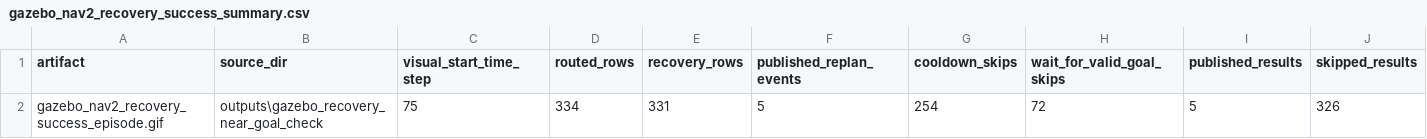
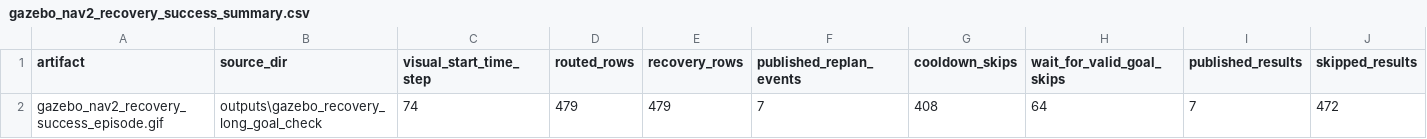
Before and after one commit to Tengyu-w/Amr-runtime-reliability, a CSV file: visualizations/gazebo_closed_loop/gazebo_nav2_recovery_success_summary.csv, drawn as a sheet; only a part is shown; removed rows and columns are numbered as before the commit, all else as after; rows hold the shown columns only; the diff names each change by its address in the sheet, - before the commit and + after, or states it on an @@ line.

```diff
--- a/visualizations/gazebo_closed_loop/gazebo_nav2_recovery_success_summary.csv
+++ b/visualizations/gazebo_closed_loop/gazebo_nav2_recovery_success_summary.csv
-row 2: gazebo_nav2_recovery_success_episode.gif | outputs\gazebo_recovery_near_goal_check | 75 | 334 | 331 | 5 | 254 | 72 | 5 | 326
+row 2: gazebo_nav2_recovery_success_episode.gif | outputs\gazebo_recovery_long_goal_check | 74 | 479 | 479 | 7 | 408 | 64 | 7 | 472
```
Also changed, not shown: visualizations/gazebo_closed_loop/gazebo_nav2_recovery_success_3d_manifest.csv, visualizations/gazebo_closed_loop/gazebo_nav2_recovery_success_3d_summary.csv, 11 other files.
